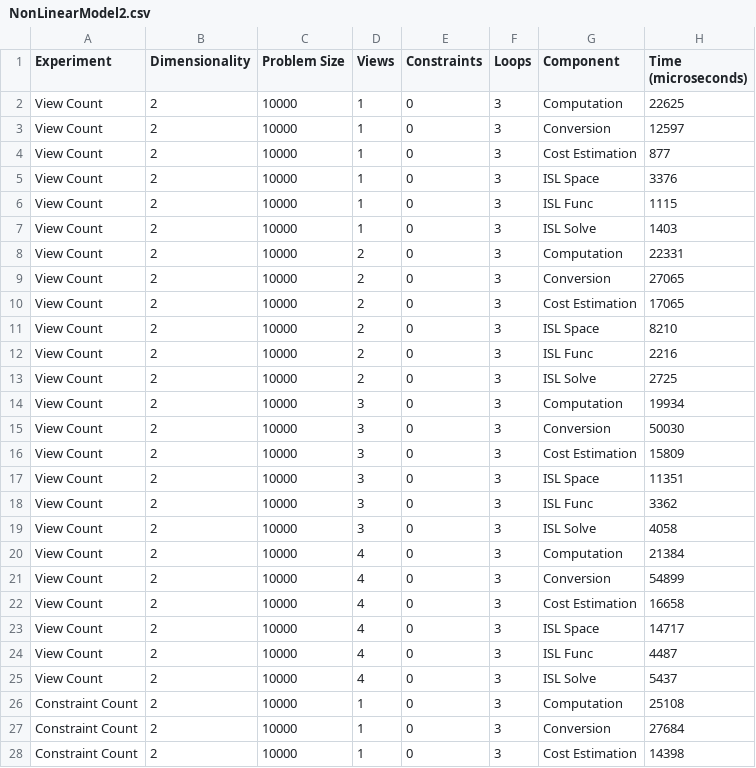
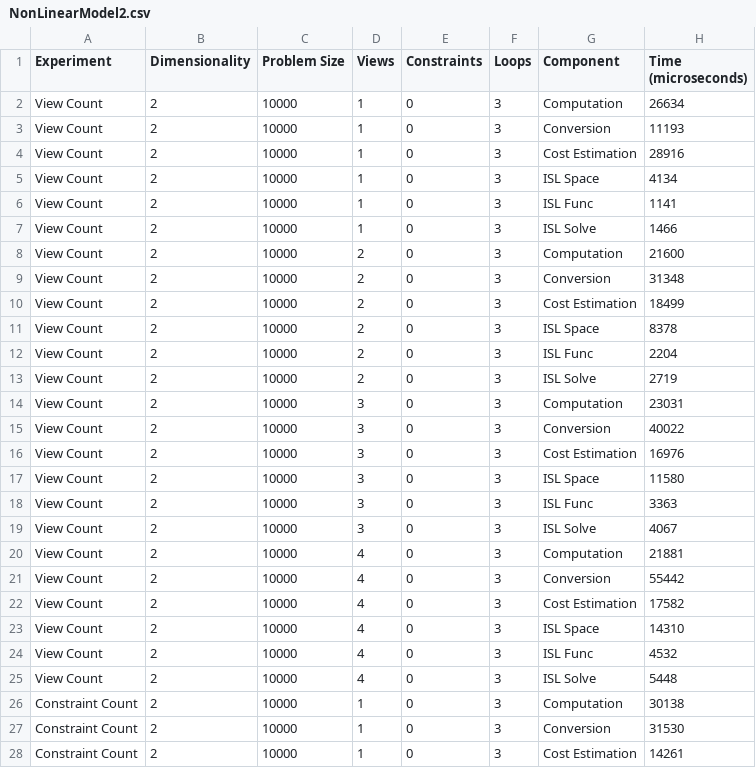
Before and after one commit to brandonneth/ScoreValidity, a CSV file: NonLinearModel2.csv, drawn as a sheet; only a part is shown; the diff covers the shown part only.

Commit message:
viewcount 1 weirdness fixed. it was the warmup

```diff
--- a/NonLinearModel2.csv
+++ b/NonLinearModel2.csv
@@ -1,28 +1,28 @@
 Experiment,Dimensionality,Problem Size,Views,Constraints,Loops,Component,Time (microseconds)
-View Count,2,10000,1,0,3,Computation,22625
-View Count,2,10000,1,0,3,Conversion,12597
-View Count,2,10000,1,0,3,Cost Estimation,877
-View Count,2,10000,1,0,3,ISL Space,3376
-View Count,2,10000,1,0,3,ISL Func,1115
-View Count,2,10000,1,0,3,ISL Solve,1403
-View Count,2,10000,2,0,3,Computation,22331
-View Count,2,10000,2,0,3,Conversion,27065
-View Count,2,10000,2,0,3,Cost Estimation,17065
-View Count,2,10000,2,0,3,ISL Space,8210
-View Count,2,10000,2,0,3,ISL Func,2216
-View Count,2,10000,2,0,3,ISL Solve,2725
-View Count,2,10000,3,0,3,Computation,19934
-View Count,2,10000,3,0,3,Conversion,50030
-View Count,2,10000,3,0,3,Cost Estimation,15809
-View Count,2,10000,3,0,3,ISL Space,11351
-View Count,2,10000,3,0,3,ISL Func,3362
-View Count,2,10000,3,0,3,ISL Solve,4058
-View Count,2,10000,4,0,3,Computation,21384
-View Count,2,10000,4,0,3,Conversion,54899
-View Count,2,10000,4,0,3,Cost Estimation,16658
-View Count,2,10000,4,0,3,ISL Space,14717
-View Count,2,10000,4,0,3,ISL Func,4487
-View Count,2,10000,4,0,3,ISL Solve,5437
-Constraint Count,2,10000,1,0,3,Computation,25108
-Constraint Count,2,10000,1,0,3,Conversion,27684
-Constraint Count,2,10000,1,0,3,Cost Estimation,14398
+View Count,2,10000,1,0,3,Computation,26634
+View Count,2,10000,1,0,3,Conversion,11193
+View Count,2,10000,1,0,3,Cost Estimation,28916
+View Count,2,10000,1,0,3,ISL Space,4134
+View Count,2,10000,1,0,3,ISL Func,1141
+View Count,2,10000,1,0,3,ISL Solve,1466
+View Count,2,10000,2,0,3,Computation,21600
+View Count,2,10000,2,0,3,Conversion,31348
+View Count,2,10000,2,0,3,Cost Estimation,18499
+View Count,2,10000,2,0,3,ISL Space,8378
+View Count,2,10000,2,0,3,ISL Func,2204
+View Count,2,10000,2,0,3,ISL Solve,2719
+View Count,2,10000,3,0,3,Computation,23031
+View Count,2,10000,3,0,3,Conversion,40022
+View Count,2,10000,3,0,3,Cost Estimation,16976
+View Count,2,10000,3,0,3,ISL Space,11580
+View Count,2,10000,3,0,3,ISL Func,3363
+View Count,2,10000,3,0,3,ISL Solve,4067
+View Count,2,10000,4,0,3,Computation,21881
+View Count,2,10000,4,0,3,Conversion,55442
+View Count,2,10000,4,0,3,Cost Estimation,17582
+View Count,2,10000,4,0,3,ISL Space,14310
+View Count,2,10000,4,0,3,ISL Func,4532
+View Count,2,10000,4,0,3,ISL Solve,5448
+Constraint Count,2,10000,1,0,3,Computation,30138
+Constraint Count,2,10000,1,0,3,Conversion,31530
+Constraint Count,2,10000,1,0,3,Cost Estimation,14261
```
Also changed, not shown: 80 edited cells elsewhere in this file.
